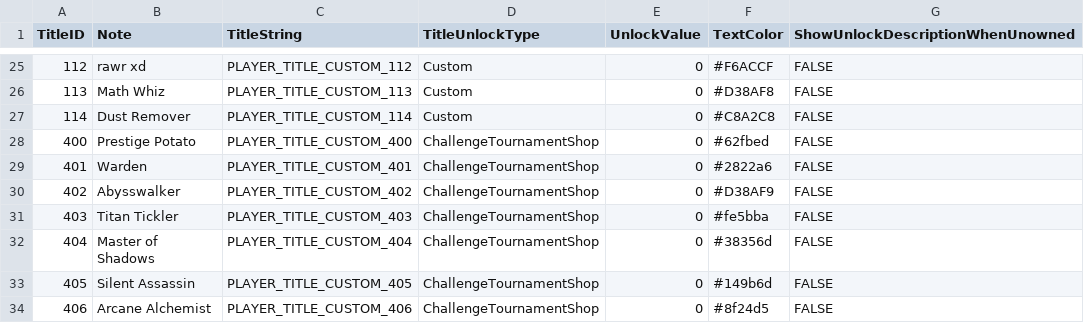
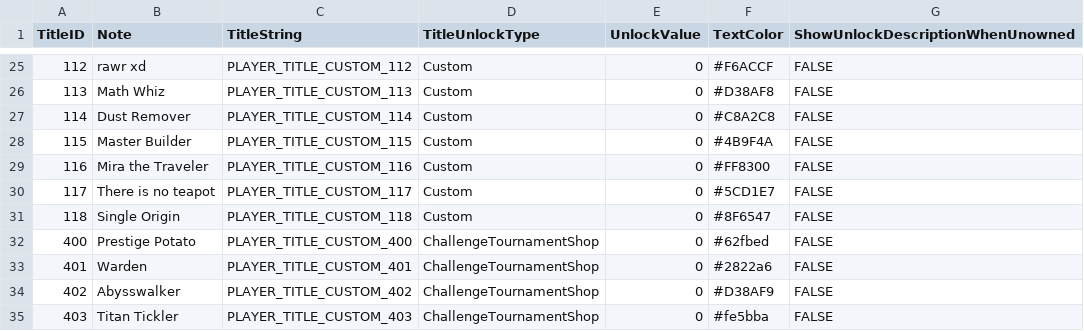
Before and after one commit to rawrzcookie/TT2_CSV, a CSV file: csv/PlayerTitleInfo.csv, drawn as a sheet; only a part is shown, gaps mark what is left out; the shorter side is filled out with more unchanged rows.

```diff
--- a/csv/PlayerTitleInfo.csv
+++ b/csv/PlayerTitleInfo.csv
@@ -27,2 +27,6 @@ TitleID,Note,TitleString,TitleUnlockType,UnlockValue,TextColor,ShowUnlockDescrip
 114,Dust Remover,PLAYER_TITLE_CUSTOM_114,Custom,0,#C8A2C8,FALSE
+115,Master Builder,PLAYER_TITLE_CUSTOM_115,Custom,0,#4B9F4A,FALSE
+116,Mira the Traveler,PLAYER_TITLE_CUSTOM_116,Custom,0,#FF8300,FALSE
+117,There is no teapot,PLAYER_TITLE_CUSTOM_117,Custom,0,#5CD1E7,FALSE
+118,Single Origin,PLAYER_TITLE_CUSTOM_118,Custom,0,#8F6547,FALSE
 400,Prestige Potato,PLAYER_TITLE_CUSTOM_400,ChallengeTournamentShop,0,#62fbed,FALSE
```
Also changed, not shown: csv/LocalizationUpdateInfo.csv.
